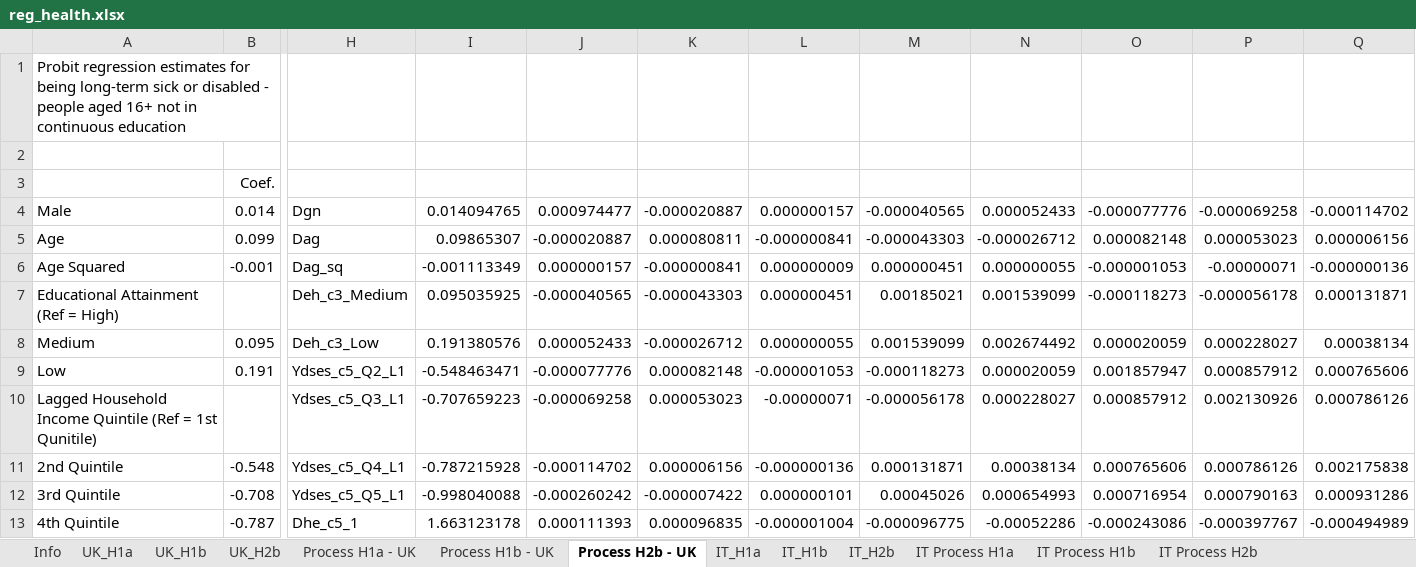
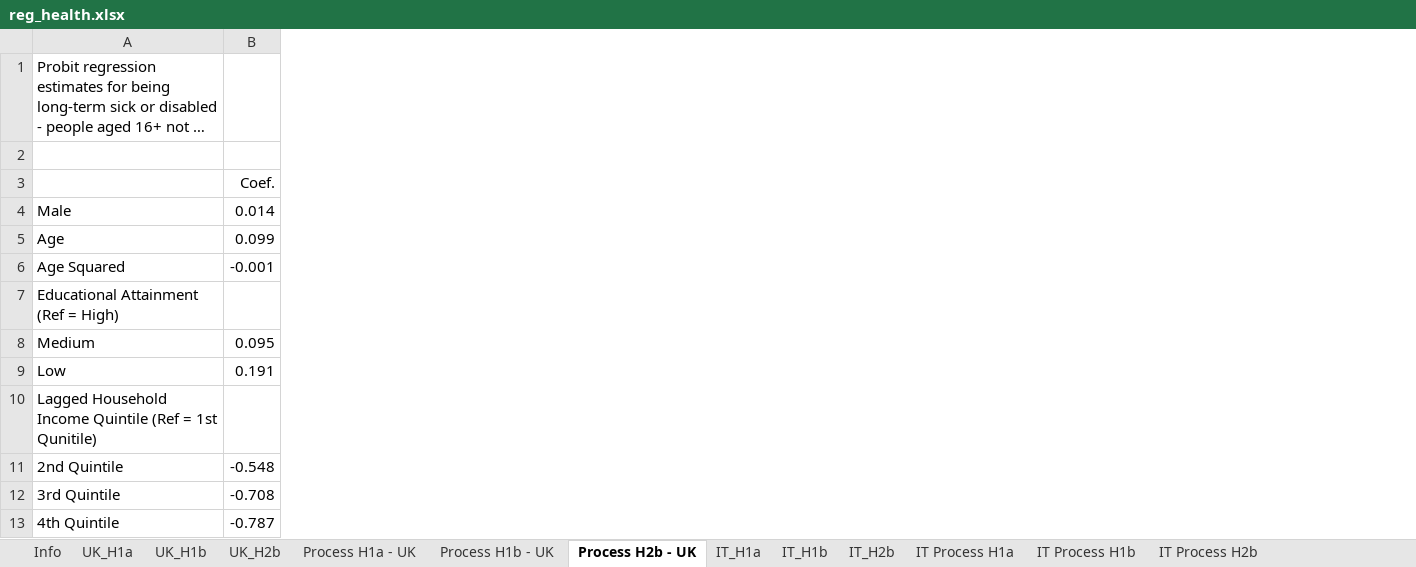
Before and after one commit to centreformicrosimulation/SimPaths, an Excel workbook: input/reg_health.xlsx, sheet Process H2b - UK, drawn as a sheet; only a part is shown, gaps mark what is left out; long unchanged cells end in …; values as stored, in another font and other column widths than the file's, no borders; the diff covers the shown part only; the diff names each change by its address in the sheet, - before the commit and + after, or states it on an @@ line.

```diff
--- a/input/reg_health.xlsx (sheet Process H2b - UK)
+++ b/input/reg_health.xlsx (sheet Process H2b - UK)
-column H, rows 4-13: Dgn | Dag | Dag_sq | Deh_c3_Medium | Deh_c3_Low | Ydses_c5_Q2_L1 | Ydses_c5_Q3_L1 | Ydses_c5_Q4_L1 | Ydses_c5_Q5_L1 | Dhe_c5_1
-column I, rows 4-13: 0.014094765 | 0.09865307 | -0.001113349 | 0.095035925 | 0.191380576 | -0.548463471 | -0.707659223 | -0.787215928 | -0.998040088 | 1.663123178
-column J, rows 4-13: 0.000974477 | -0.000020887 | 0.000000157 | -0.000040565 | 0.000052433 | -0.000077776 | -0.000069258 | -0.000114702 | -0.000260242 | 0.000111393
-column K, rows 4-13: -0.000020887 | 0.000080811 | -0.000000841 | -0.000043303 | -0.000026712 | 0.000082148 | 0.000053023 | 0.000006156 | -0.000007422 | 0.000096835
-column L, rows 4-13: 0.000000157 | -0.000000841 | 0.000000009 | 0.000000451 | 0.000000055 | -0.000001053 | -0.00000071 | -0.000000136 | 0.000000101 | -0.000001004
-column M, rows 4-13: -0.000040565 | -0.000043303 | 0.000000451 | 0.00185021 | 0.001539099 | -0.000118273 | -0.000056178 | 0.000131871 | 0.00045026 | -0.000096775
-column N, rows 4-13: 0.000052433 | -0.000026712 | 0.000000055 | 0.001539099 | 0.002674492 | 0.000020059 | 0.000228027 | 0.00038134 | 0.000654993 | -0.00052286
-column O, rows 4-13: -0.000077776 | 0.000082148 | -0.000001053 | -0.000118273 | 0.000020059 | 0.001857947 | 0.000857912 | 0.000765606 | 0.000716954 | -0.000243086
-column P, rows 4-13: -0.000069258 | 0.000053023 | -0.00000071 | -0.000056178 | 0.000228027 | 0.000857912 | 0.002130926 | 0.000786126 | 0.000790163 | -0.000397767
-column Q, rows 4-13: -0.000114702 | 0.000006156 | -0.000000136 | 0.000131871 | 0.00038134 | 0.000765606 | 0.000786126 | 0.002175838 | 0.000931286 | -0.000494989
```
Also changed, not shown: 29 removed columns elsewhere in this sheet, sheet Process H1b - UK, input/reg_fertility.xlsx, 3 other files.
